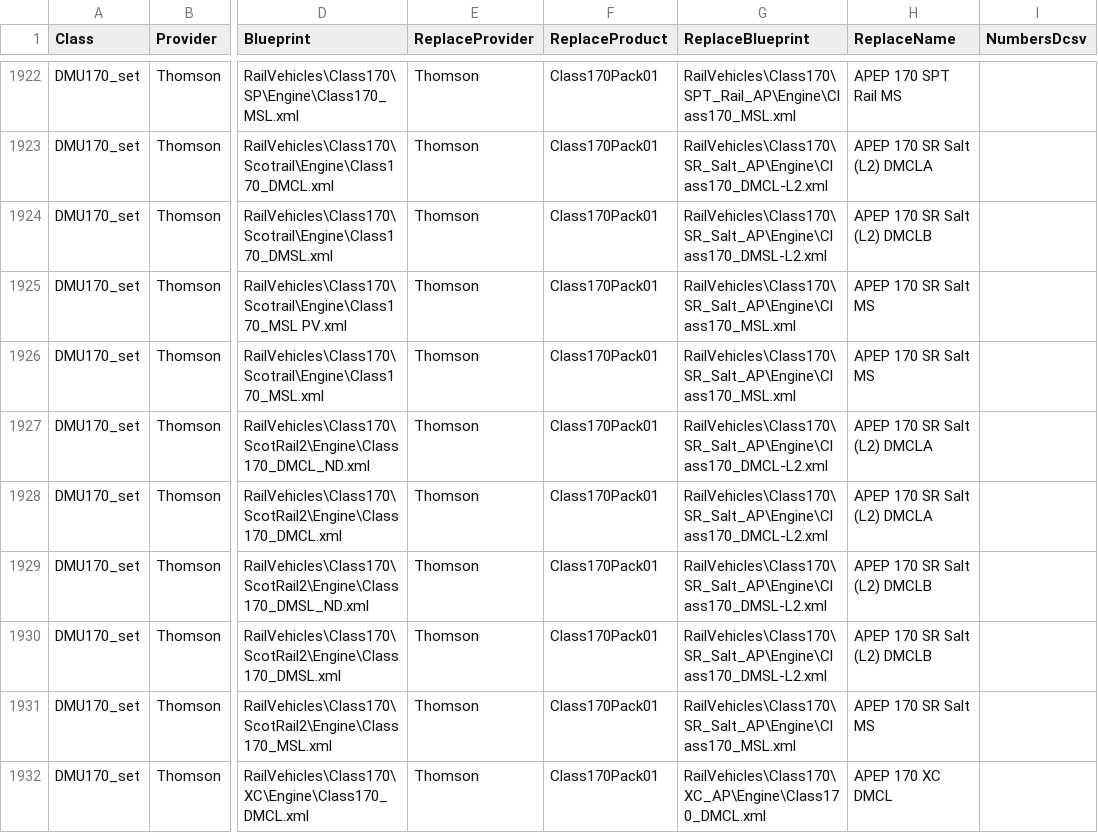
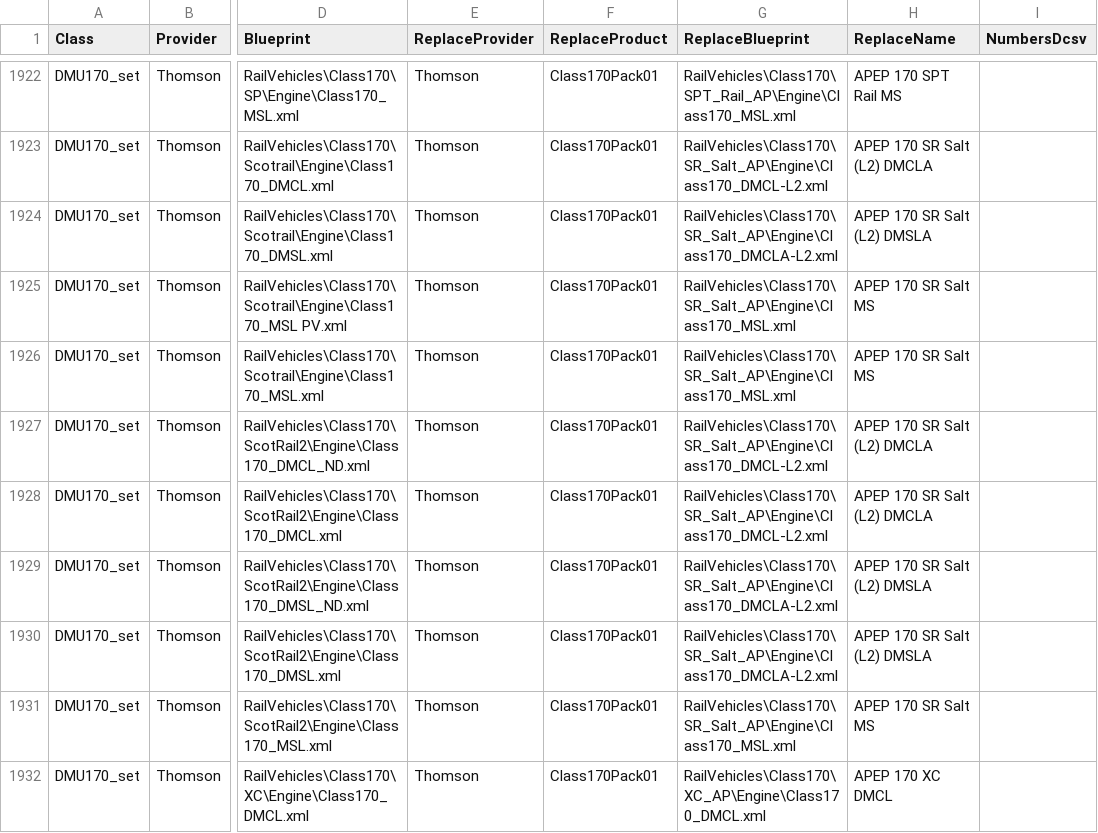
Before and after one commit to jrmckenzie/RSSwapTool, a CSV file: tables/Replacements.csv, drawn as a sheet; only a part is shown, gaps mark what is left out; the diff names each change by its address in the sheet, - before the commit and + after, or states it on an @@ line.

Commit message:
Create alternate_mu_driving_vehicles function for alternating driving vehicles in MU consists

```diff
--- a/tables/Replacements.csv
+++ b/tables/Replacements.csv
-G1924 (ReplaceBlueprint): RailVehicles\Class170\SR_Salt_AP\Engine\Class170_DMSL-L2.xml
+G1924 (ReplaceBlueprint): RailVehicles\Class170\SR_Salt_AP\Engine\Class170_DMCLA-L2.xml
-H1924 (ReplaceName): APEP 170 SR Salt (L2) DMCLB
+H1924 (ReplaceName): APEP 170 SR Salt (L2) DMSLA
-G1929:G1930 (ReplaceBlueprint): RailVehicles\Class170\SR_Salt_AP\Engine\Class170_DMSL-L2.xml
+G1929:G1930 (ReplaceBlueprint): RailVehicles\Class170\SR_Salt_AP\Engine\Class170_DMCLA-L2.xml
-H1929:H1930 (ReplaceName): APEP 170 SR Salt (L2) DMCLB
+H1929:H1930 (ReplaceName): APEP 170 SR Salt (L2) DMSLA
```
Also changed, not shown: 2 other files.
